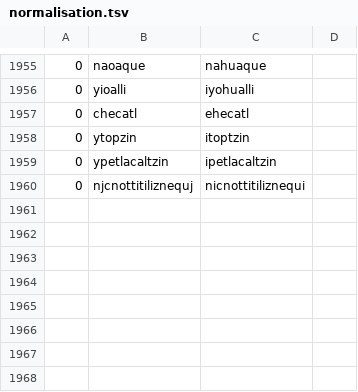
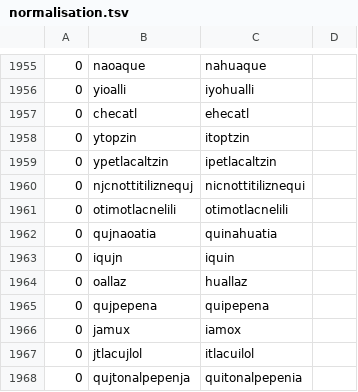
Before and after one commit to ftyers/UD_Classical_Nahuatl-FloCo, a TSV file: scripts/normalisation.tsv, drawn as a sheet; only a part is shown, gaps mark what is left out; the diff names each change by its address in the sheet, - before the commit and + after, or states it on an @@ line.

```diff
--- a/scripts/normalisation.tsv
+++ b/scripts/normalisation.tsv
+row 1961: 0 | otimotlacnelili | otimotlacnelili
+row 1962: 0 | qujnaoatia | quinahuatia
+row 1963: 0 | iqujn | iquin
+row 1964: 0 | oallaz | huallaz
+row 1965: 0 | qujpepena | quipepena
+row 1966: 0 | jamux | iamox
+row 1967: 0 | jtlacujlol | itlacuilol
+row 1968: 0 | qujtonalpepenja | quitonalpepenia
```
Also changed, not shown: scripts/lexicon.tsv, scripts/retokenisation.tsv.
